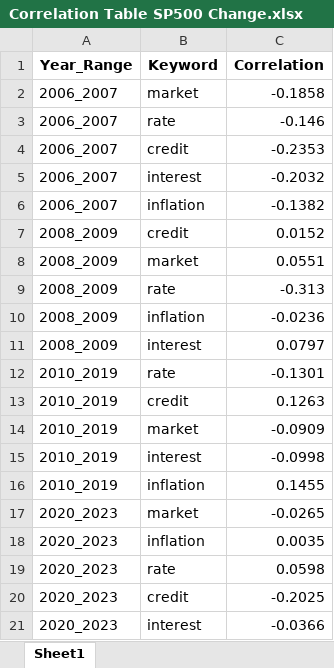
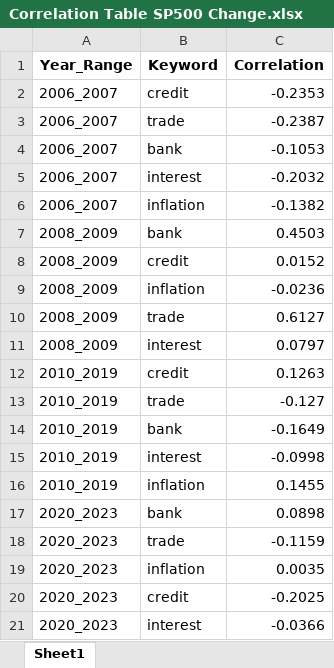
Before and after one commit to KyleNabors/Finance-ML-Modeling, an Excel workbook: Models/Fed Models/Four Models/Correlation Table/Correlation Table SP500 Change.xlsx, sheet Sheet1, drawn as a sheet; values as stored, in another font and other column widths than the file's, no borders; removed rows and columns are numbered as before the commit, all else as after; the diff names each change by its address in the sheet, - before the commit and + after, or states it on an @@ line.

```diff
--- a/Models/Fed Models/Four Models/Correlation Table/Correlation Table SP500 Change.xlsx (sheet Sheet1)
+++ b/Models/Fed Models/Four Models/Correlation Table/Correlation Table SP500 Change.xlsx (sheet Sheet1)
-row 2: 2006_2007 | market | -0.1858
-row 3: 2006_2007 | rate | -0.146
+row 3: 2006_2007 | trade | -0.2387
+row 4: 2006_2007 | bank | -0.1053
+row 7: 2008_2009 | bank | 0.4503
-row 8: 2008_2009 | market | 0.0551
-row 9: 2008_2009 | rate | -0.313
+row 10: 2008_2009 | trade | 0.6127
-row 12: 2010_2019 | rate | -0.1301
-row 14: 2010_2019 | market | -0.0909
+row 13: 2010_2019 | trade | -0.127
+row 14: 2010_2019 | bank | -0.1649
-row 17: 2020_2023 | market | -0.0265
+row 17: 2020_2023 | bank | 0.0898
+row 18: 2020_2023 | trade | -0.1159
-row 19: 2020_2023 | rate | 0.0598
```
Also changed, not shown: Models/Fed Models/Four Models/Correlation Table/Correlation Table Fed Funds.xlsx, Models/Fed Models/Four Models/Correlation Table/Correlation Table SP500.xlsx, 56 other files.
